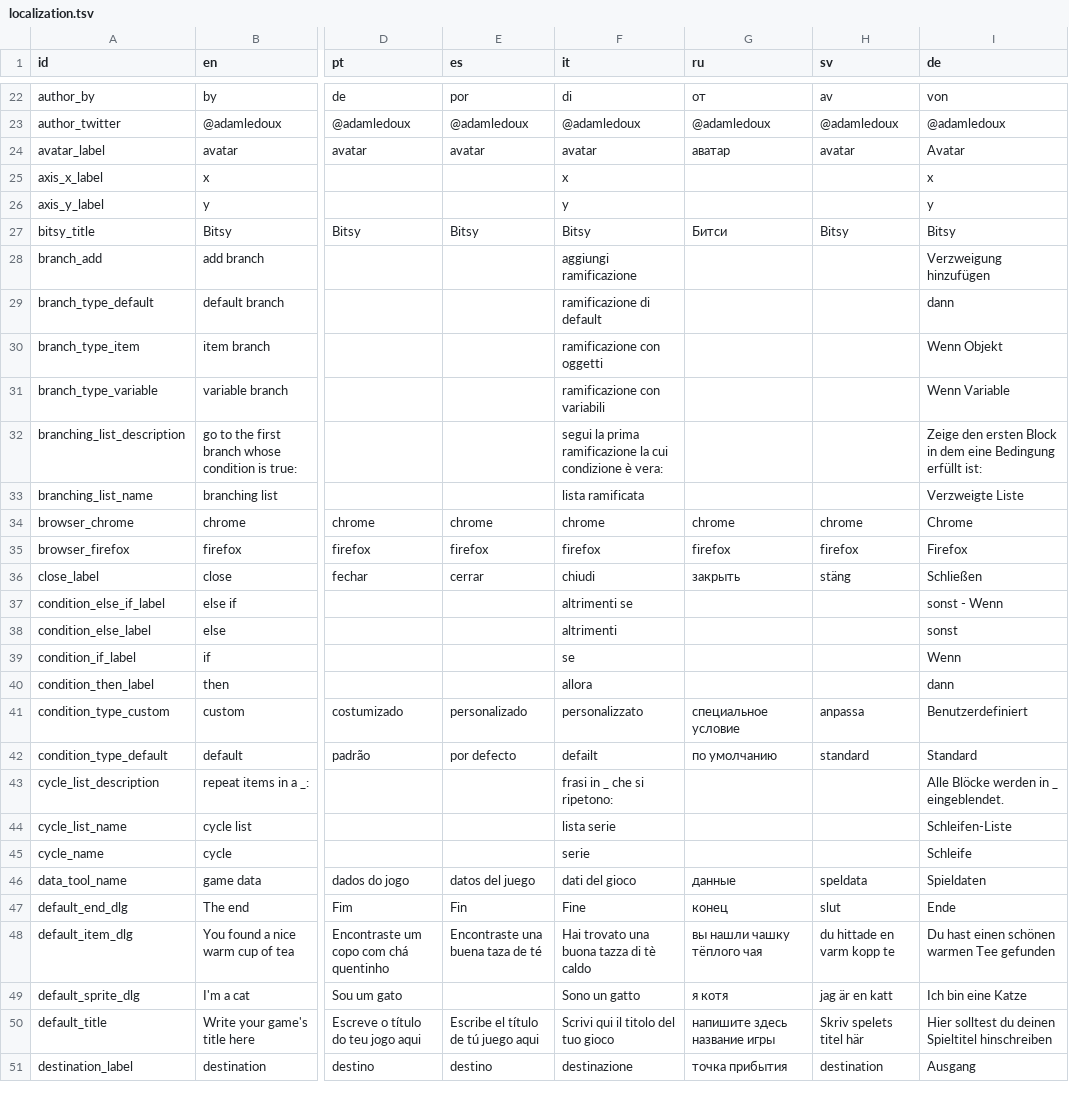
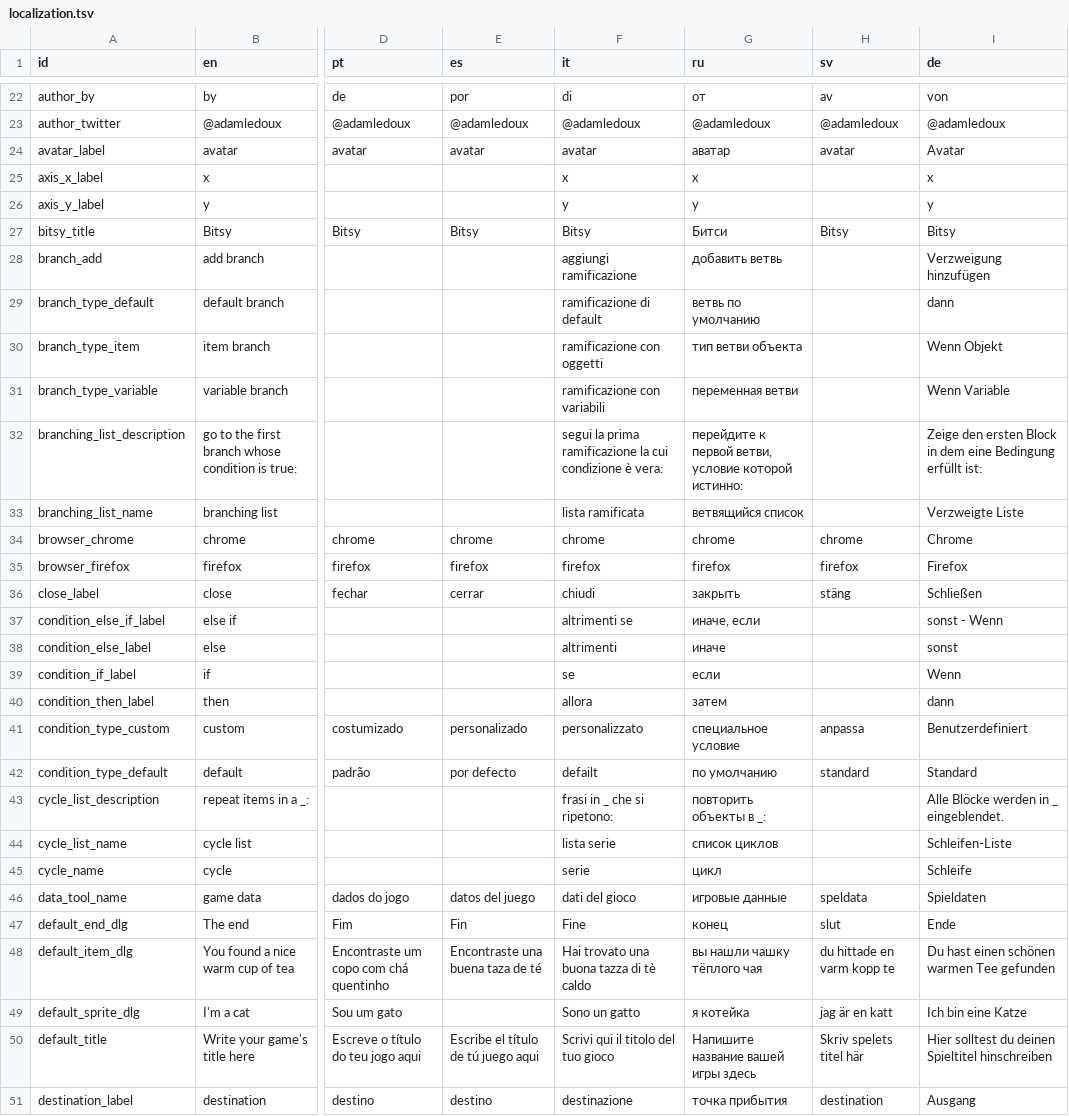
Before and after one commit to le-doux/bitsy, a TSV file: dev/resources/localization.tsv, drawn as a sheet; only a part is shown, gaps mark what is left out; the diff covers the shown part only; the diff names each change by its address in the sheet, - before the commit and + after, or states it on an @@ line.

```diff
--- a/dev/resources/localization.tsv
+++ b/dev/resources/localization.tsv
-G25 (ru): (empty)
+G25 (ru): x
-G26 (ru): (empty)
+G26 (ru): y
-G28 (ru): (empty)
+G28 (ru): добавить ветвь
-G29 (ru): (empty)
+G29 (ru): ветвь по умолчанию
-G30 (ru): (empty)
+G30 (ru): тип ветви объекта
-G31 (ru): (empty)
+G31 (ru): переменная ветви
-G32 (ru): (empty)
+G32 (ru): перейдите к первой ветви, условие которой истинно:
-G33 (ru): (empty)
+G33 (ru): ветвящийся список
-G37 (ru): (empty)
+G37 (ru): иначе, если
-G38 (ru): (empty)
+G38 (ru): иначе
-G39 (ru): (empty)
+G39 (ru): если
-G40 (ru): (empty)
+G40 (ru): затем
-G43 (ru): (empty)
+G43 (ru): повторить объекты в _:
-G44 (ru): (empty)
+G44 (ru): список циклов
-G45 (ru): (empty)
+G45 (ru): цикл
-G46 (ru): данные
+G46 (ru): игровые данные
-G49 (ru): я котя
+G49 (ru): я котейка
-G50 (ru): напишите здесь название игры
+G50 (ru): Напишите название вашей игры здесь
```
Also changed, not shown: 110 edited cells elsewhere in this file, 6 other files.
